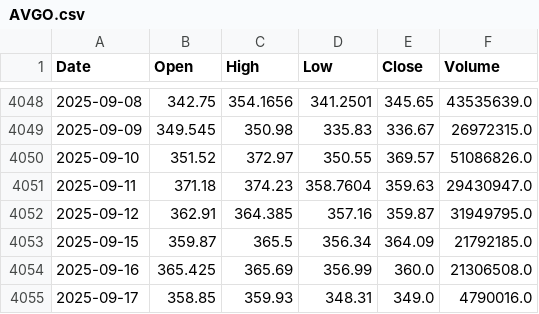
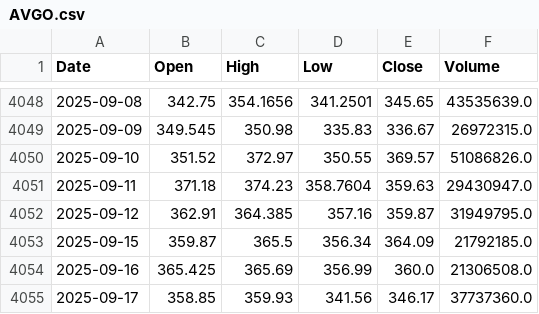
Before and after one commit to tpoffice1/sp500-ohlc, a CSV file: data/raw/AVGO.csv, drawn as a sheet; only a part is shown, gaps mark what is left out.

```diff
--- a/data/raw/AVGO.csv
+++ b/data/raw/AVGO.csv
@@ -4054,2 +4054,2 @@ Date,Open,High,Low,Close,Volume
 2025-09-16,365.425,365.69,356.99,360.0,21306508.0
-2025-09-17,358.85,359.93,348.31,349.0,4790016.0
+2025-09-17,358.85,359.93,341.56,346.17,37737360.0
```
Also changed, not shown: data/raw/AAPL.csv, data/raw/GOOG.csv, 8 other files.
